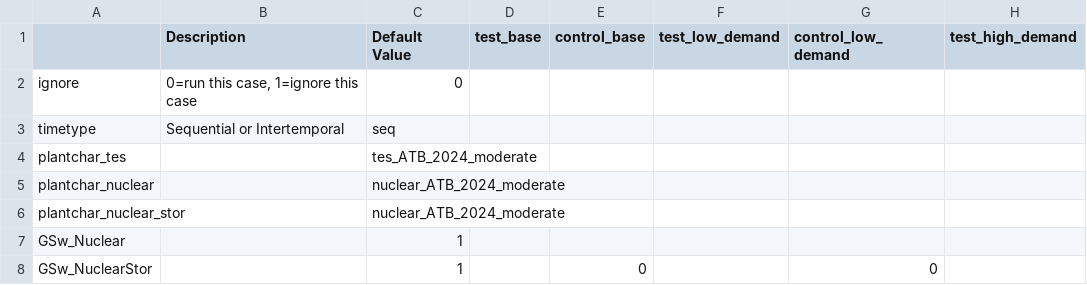
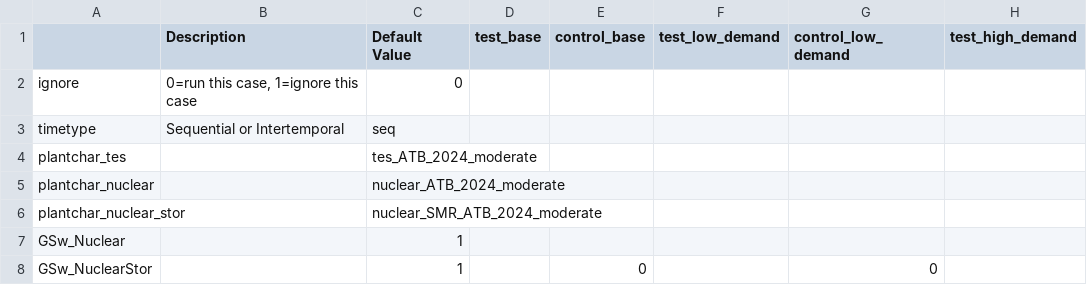
Before and after one commit to NatLabRockies/ReEDS-2.0, a CSV file: cases_nuclearstormarketsensitivity.csv, drawn as a sheet; only a part is shown; the diff names each change by its address in the sheet, - before the commit and + after, or states it on an @@ line.

```diff
--- a/cases_nuclearstormarketsensitivity.csv
+++ b/cases_nuclearstormarketsensitivity.csv
-C6 (Default Value): nuclear_ATB_2024_moderate
+C6 (Default Value): nuclear_SMR_ATB_2024_moderate
```
Also changed, not shown: cases.csv, cases_utahtest.csv, 5 other files.
